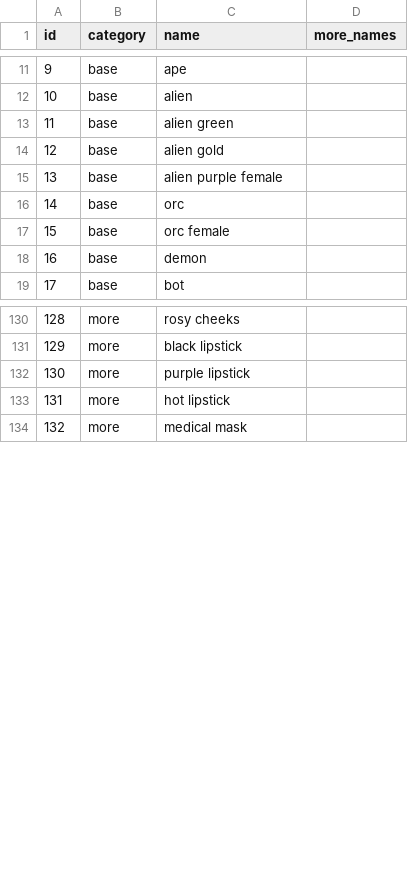
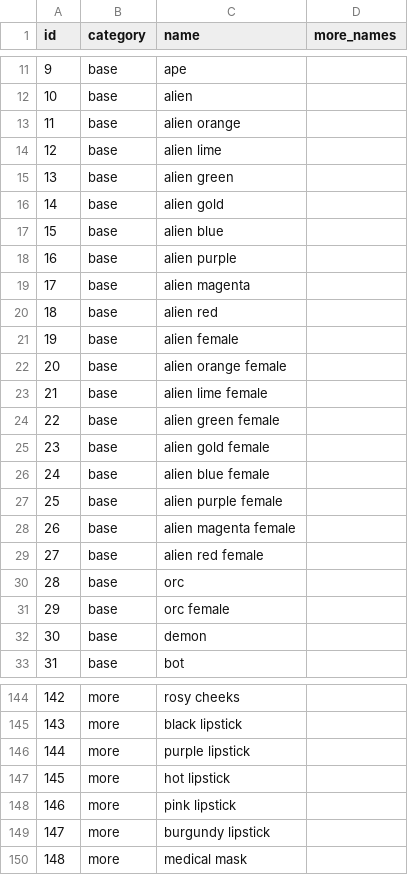
Before and after one commit to cryptopunksnotdead/cryptopunks, a CSV file: punks/config/punks-12x12.csv, drawn as a sheet; only a part is shown, gaps mark what is left out; addresses are those after the commit; the diff names each change by its address in the sheet, - before the commit and + after, or states it on an @@ line.

```diff
--- a/punks/config/punks-12x12.csv
+++ b/punks/config/punks-12x12.csv
+row 13: 11 | base | alien orange
+row 14: 12 | base | alien lime
@@ column A (id) renumbered from row 15 down @@
+row 17: 15 | base | alien blue
+row 18: 16 | base | alien purple
+row 19: 17 | base | alien magenta
+row 20: 18 | base | alien red
+row 21: 19 | base | alien female
+row 22: 20 | base | alien orange female
+row 23: 21 | base | alien lime female
+row 24: 22 | base | alien green female
+row 25: 23 | base | alien gold female
+row 26: 24 | base | alien blue female
+row 28: 26 | base | alien magenta female
+row 29: 27 | base | alien red female
+row 148: 146 | more | pink lipstick
+row 149: 147 | more | burgundy lipstick
```
Also changed, not shown: 3 other files.
